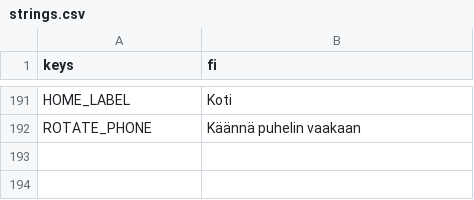
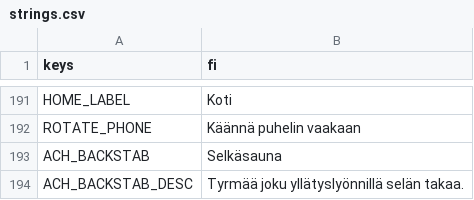
Before and after one commit to Ecculi/GoodMorningMoonshine, a CSV file: localization/strings.csv, drawn as a sheet; only a part is shown, gaps mark what is left out.

```diff
--- a/localization/strings.csv
+++ b/localization/strings.csv
@@ -192 +192,3 @@ HOME_LABEL,Koti
 ROTATE_PHONE,Käännä puhelin vaakaan
+ACH_BACKSTAB,Selkäsauna
+ACH_BACKSTAB_DESC,Tyrmää joku yllätyslyönnillä selän takaa.
```
Also changed, not shown: 5 other files.
